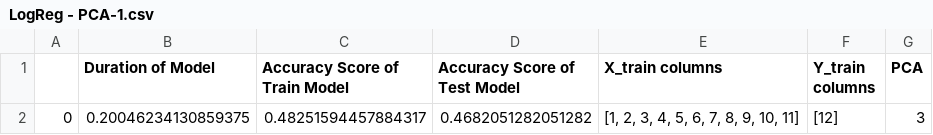
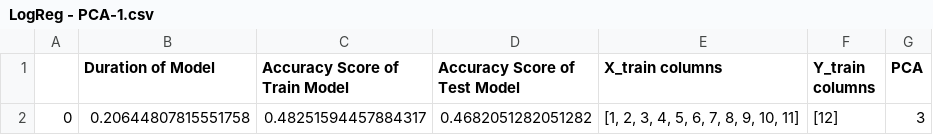
Before and after one commit to e0533412/MachineLearningModels, a CSV file: LOGREG/LogReg - PCA-1.csv, drawn as a sheet.

```diff
--- a/LOGREG/LogReg - PCA-1.csv
+++ b/LOGREG/LogReg - PCA-1.csv
@@ -1,2 +1,2 @@
 ,Duration of Model,Accuracy Score of Train Model,Accuracy Score of Test  Model,X_train columns,Y_train columns,PCA
-0,0.20046234130859375,0.48251594457884317,0.4682051282051282,"[1, 2, 3, 4, 5, 6, 7, 8, 9, 10, 11]",[12],3
+0,0.20644807815551758,0.48251594457884317,0.4682051282051282,"[1, 2, 3, 4, 5, 6, 7, 8, 9, 10, 11]",[12],3
```
Also changed, not shown: LOGREG/LogReg - PCA-2.1.csv, LOGREG/LogReg - PCA-2.2.csv, 13 other files.
